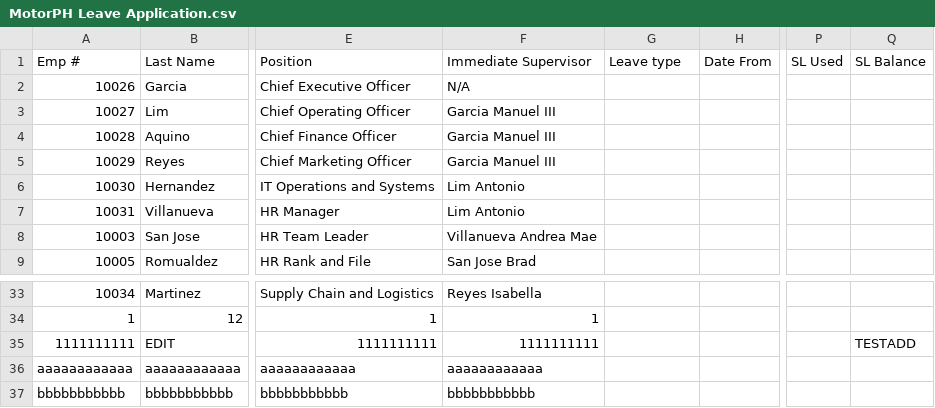
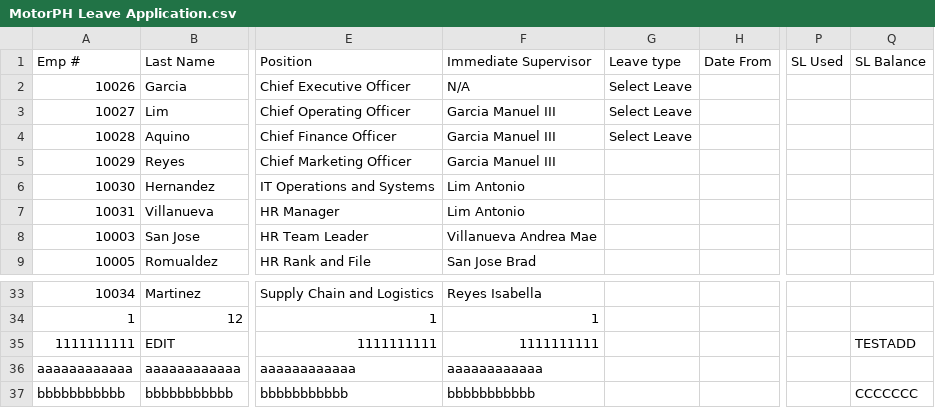
Before and after one commit to jferrer2023/MotorPH2_v2, a CSV file: src/motorph2_v2/MotorPH Leave Application.csv, drawn as a sheet; only a part is shown, gaps mark what is left out; the diff names each change by its address in the sheet, - before the commit and + after, or states it on an @@ line.

```diff
--- a/src/motorph2_v2/MotorPH Leave Application.csv
+++ b/src/motorph2_v2/MotorPH Leave Application.csv
-G2:G4 (Leave type): (empty)
+G2:G4 (Leave type): Select Leave
-Q37 (SL Balance): (empty)
+Q37 (SL Balance): CCCCCCC
```
Also changed, not shown: src/motorph2_v2/MotorPH Employee Details.csv, 14 other files.
